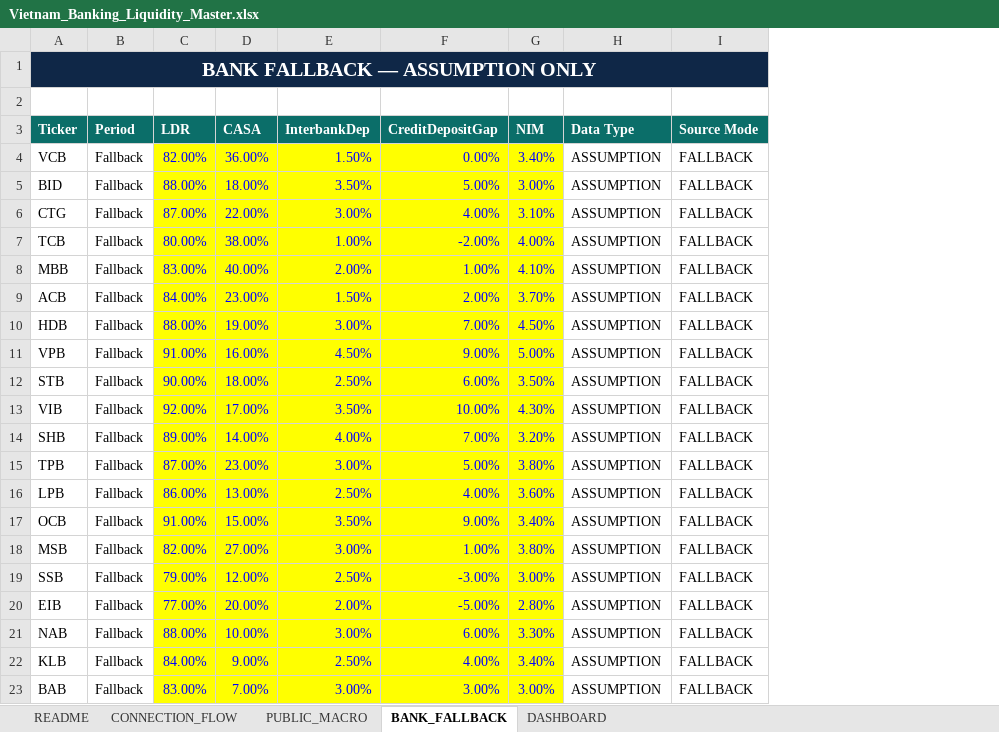
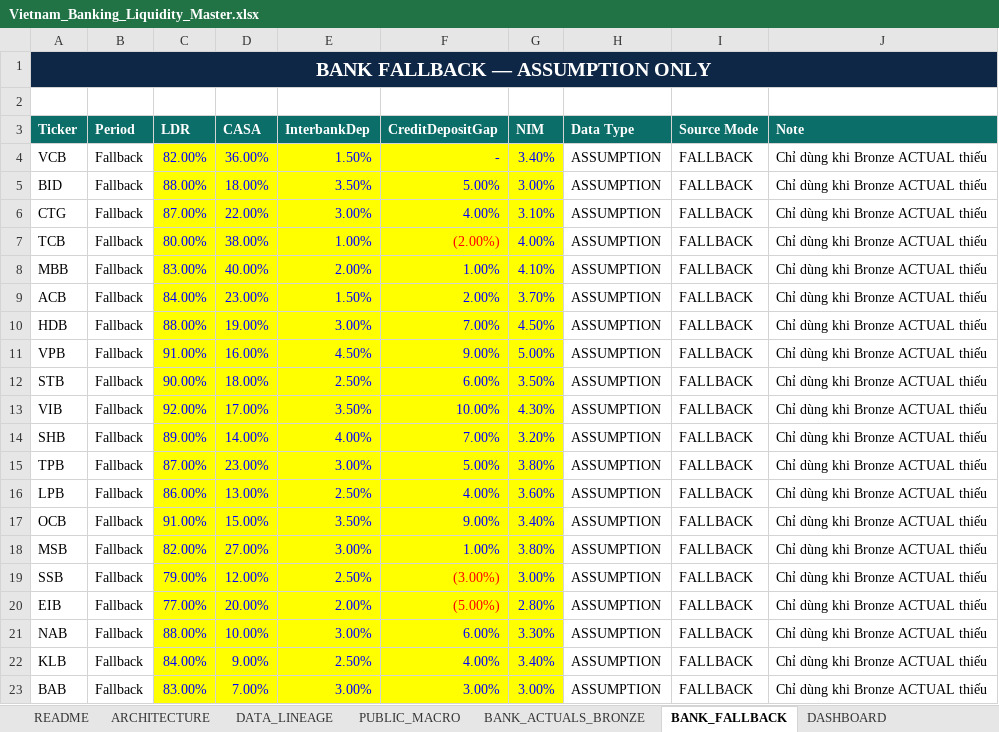
Before and after one commit to lehoangquanvcb/vietnam-banking-liquidity-intelligence, an Excel workbook: Vietnam_Banking_Liquidity_Master.xlsx, sheet BANK_FALLBACK, drawn as a sheet; values as stored, in another font and other column widths than the file's, no borders; the diff names each change by its address in the sheet, - before the commit and + after, or states it on an @@ line.

Commit message:
Move Vnstock Bronze to production data pipeline

```diff
--- a/Vietnam_Banking_Liquidity_Master.xlsx (sheet BANK_FALLBACK)
+++ b/Vietnam_Banking_Liquidity_Master.xlsx (sheet BANK_FALLBACK)
-sheet tab: CONNECTION_FLOW
+sheet tab: ARCHITECTURE
+sheet tab: DATA_LINEAGE
+sheet tab: BANK_ACTUALS_BRONZE
+column J (Note), rows 4-23: all Chỉ dùng khi Bronze ACTUAL thiếu
-F4 (CreditDepositGap): 0.00%
+F4 (CreditDepositGap): -
-F7 (CreditDepositGap): -2.00%
+F7 (CreditDepositGap): (2.00%)
-F7 text colour: #0000FF
+F7 text colour: #FF0000
-F19 (CreditDepositGap): -3.00%
+F19 (CreditDepositGap): (3.00%)
-F19:F20 text colour: #0000FF
+F19:F20 text colour: #FF0000
-F20 (CreditDepositGap): -5.00%
+F20 (CreditDepositGap): (5.00%)
```
Also changed, not shown: sheet DASHBOARD, sheet README, sheet ARCHITECTURE, sheet PUBLIC_MACRO, 11 other files.
